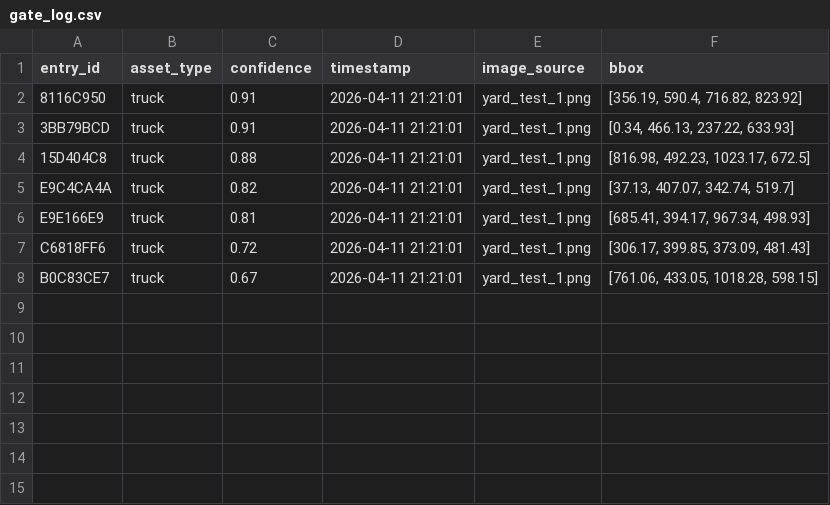
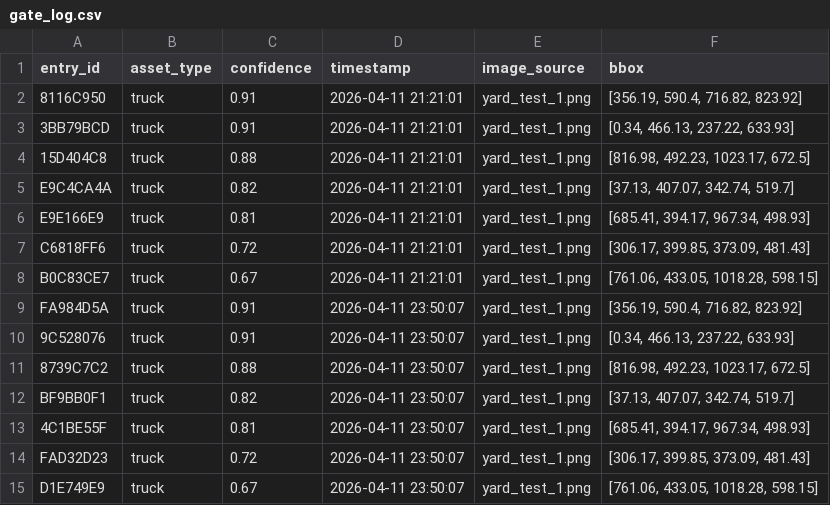
Before and after one commit to naveena0308/SmartYard-AI-Powered-Yard-Asset-Detection-Management-System, a CSV file: outputs/reports/gate_log.csv, drawn as a sheet.

Commit message:
docs: update project documentation and add sample inference outputs to repository

```diff
--- a/outputs/reports/gate_log.csv
+++ b/outputs/reports/gate_log.csv
@@ -8 +8,8 @@ C6818FF6,truck,0.72,2026-04-11 21:21:01,yard_test_1.png,"[306.17, 399.85, 373.09
 B0C83CE7,truck,0.67,2026-04-11 21:21:01,yard_test_1.png,"[761.06, 433.05, 1018.28, 598.15]"
+FA984D5A,truck,0.91,2026-04-11 23:50:07,yard_test_1.png,"[356.19, 590.4, 716.82, 823.92]"
+9C528076,truck,0.91,2026-04-11 23:50:07,yard_test_1.png,"[0.34, 466.13, 237.22, 633.93]"
+8739C7C2,truck,0.88,2026-04-11 23:50:07,yard_test_1.png,"[816.98, 492.23, 1023.17, 672.5]"
+BF9BB0F1,truck,0.82,2026-04-11 23:50:07,yard_test_1.png,"[37.13, 407.07, 342.74, 519.7]"
+4C1BE55F,truck,0.81,2026-04-11 23:50:07,yard_test_1.png,"[685.41, 394.17, 967.34, 498.93]"
+FAD32D23,truck,0.72,2026-04-11 23:50:07,yard_test_1.png,"[306.17, 399.85, 373.09, 481.43]"
+D1E749E9,truck,0.67,2026-04-11 23:50:07,yard_test_1.png,"[761.06, 433.05, 1018.28, 598.15]"
```
Also changed, not shown: 5 other files.
